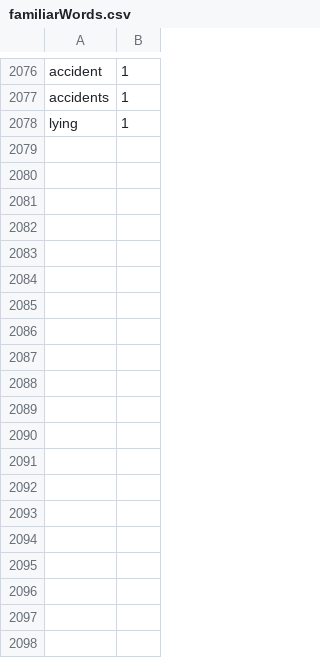
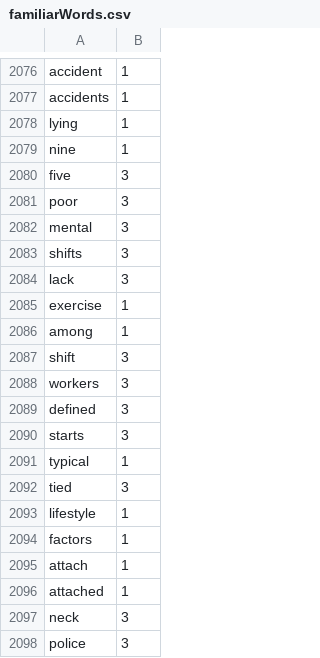
Before and after one commit to Elon-Mao/dictation, a CSV file: public/familiarWords.csv, drawn as a sheet; only a part is shown, gaps mark what is left out; the diff covers the shown part only; the diff names each change by its address in the sheet, - before the commit and + after, or states it on an @@ line.

```diff
--- a/public/familiarWords.csv
+++ b/public/familiarWords.csv
+row 2079: nine | 1
+row 2080: five | 3
+row 2081: poor | 3
+row 2082: mental | 3
+row 2083: shifts | 3
+row 2084: lack | 3
+row 2085: exercise | 1
+row 2086: among | 1
+row 2087: shift | 3
+row 2088: workers | 3
+row 2089: defined | 3
+row 2090: starts | 3
+row 2091: typical | 1
+row 2092: tied | 3
+row 2093: lifestyle | 1
+row 2094: factors | 1
+row 2095: attach | 1
+row 2096: attached | 1
+row 2097: neck | 3
+row 2098: police | 3
```
Also changed, not shown: 13 added rows and 20 edited cells elsewhere in this file, 1 other file.
